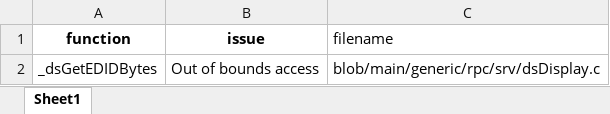
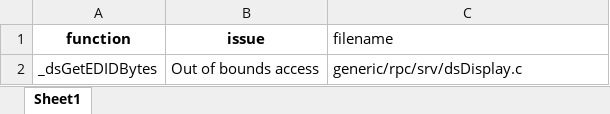
Before and after one commit to vigneshwaran33-vr/coverityxl, an Excel workbook: coverity_scan.xlsx, sheet Sheet1, drawn as a sheet; values as stored, in another font and other column widths than the file's, no borders; the diff names each change by its address in the sheet, - before the commit and + after, or states it on an @@ line.

```diff
--- a/coverity_scan.xlsx (sheet Sheet1)
+++ b/coverity_scan.xlsx (sheet Sheet1)
-C2 (filename): blob/main/generic/rpc/srv/dsDisplay.c
+C2 (filename): generic/rpc/srv/dsDisplay.c
```
Also changed, not shown: 1 other file.
